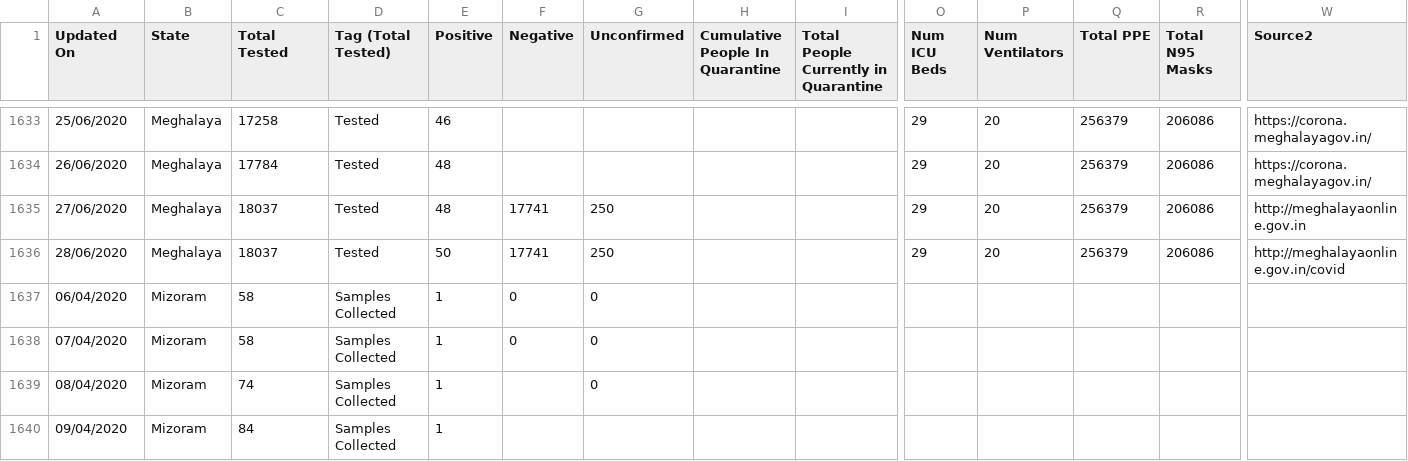
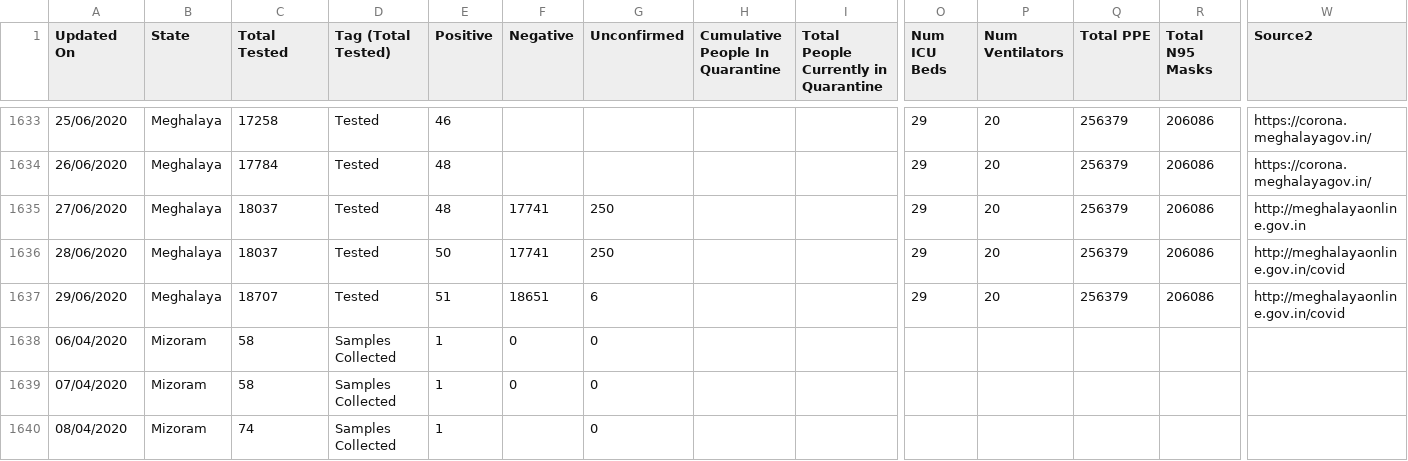
Before and after one commit to maaz619/api, a CSV file: csv/2020-06-29/statewise_tested_numbers_data.csv, drawn as a sheet; only a part is shown, gaps mark what is left out; the shorter side is filled out with more unchanged rows; rows hold the shown columns only; the diff names each change by its address in the sheet, - before the commit and + after, or states it on an @@ line.

Commit message:
data updated on - Mon Jun 29 17:46:37 UTC 2020

```diff
--- a/csv/2020-06-29/statewise_tested_numbers_data.csv
+++ b/csv/2020-06-29/statewise_tested_numbers_data.csv
+row 1637: 29/06/2020 | Meghalaya | 18707 | Tested | 51 | 18651 | 6 |  |  | 29 | 20 | 256379 | 206086 | http://meghalayaonline.gov.in/covid
```
Also changed, not shown: csv/2020-06-29/district_wise.csv, csv/2020-06-29/state_wise.csv, 21 other files.
